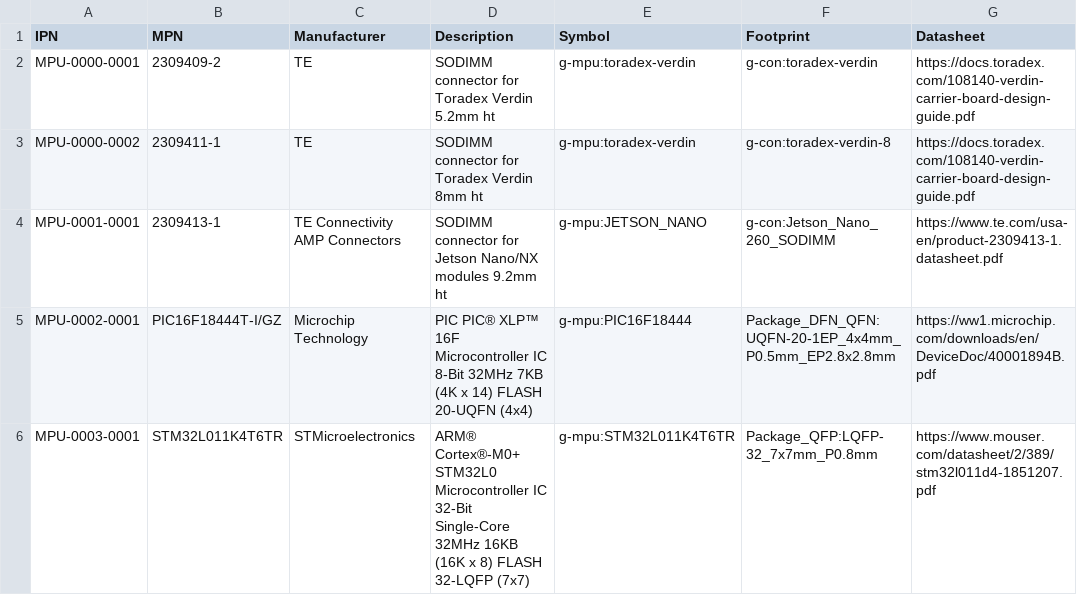
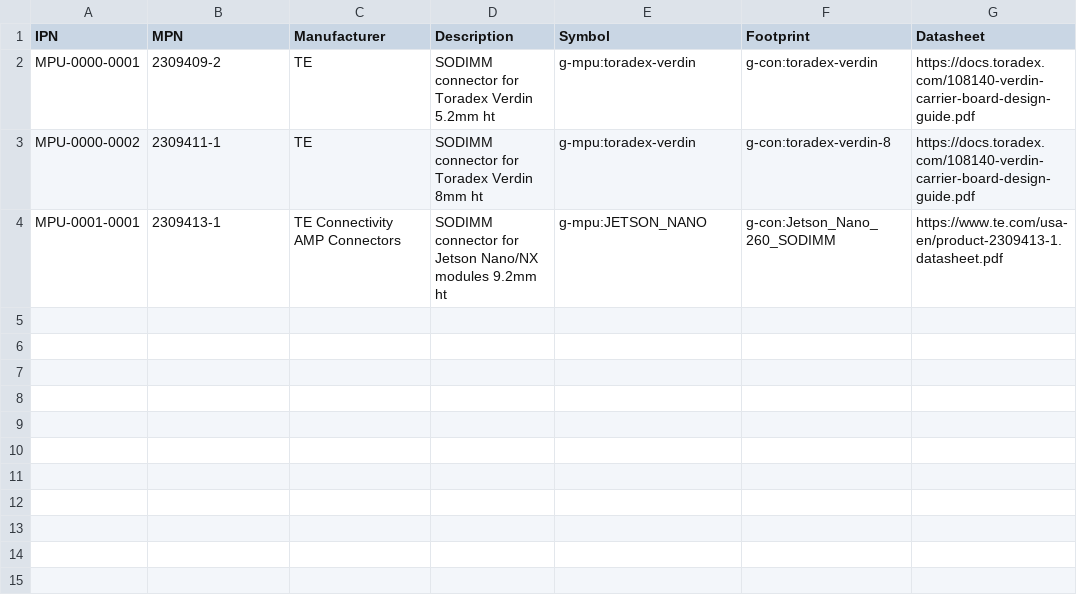
Before and after one commit to git-plm/parts, a CSV file: mpu.csv, drawn as a sheet.

Commit message:
Moved microcontrollers from MPU lib to new MCU lib.

```diff
--- a/mpu.csv
+++ b/mpu.csv
@@ -4,3 +4 @@ MPU-0000-0002,2309411-1,TE,SODIMM connector for Toradex Verdin 8mm ht,g-mpu:tora
 MPU-0001-0001,2309413-1 ,TE Connectivity AMP Connectors,SODIMM connector for Jetson Nano/NX modules 9.2mm ht,g-mpu:JETSON_NANO,g-con:Jetson_Nano_260_SODIMM,https://www.te.com/usa-en/product-2309413-1.datasheet.pdf
-MPU-0002-0001,PIC16F18444T-I/GZ,Microchip Technology,PIC PIC® XLP™ 16F Microcontroller IC 8-Bit 32MHz 7KB (4K x 14) FLASH 20-UQFN (4x4),g-mpu:PIC16F18444,Package_DFN_QFN:UQFN-20-1EP_4x4mm_P0.5mm_EP2.8x2.8mm,https://ww1.microchip.com/downloads/en/DeviceDoc/40001894B.pdf
-MPU-0003-0001,STM32L011K4T6TR,STMicroelectronics ,ARM® Cortex®-M0+ STM32L0 Microcontroller IC 32-Bit Single-Core 32MHz 16KB (16K x 8) FLASH 32-LQFP (7x7),g-mpu:STM32L011K4T6TR,Package_QFP:LQFP-32_7x7mm_P0.8mm,https://www.mouser.com/datasheet/2/389/stm32l011d4-1851207.pdf
```
Also changed, not shown: 5 other files.
